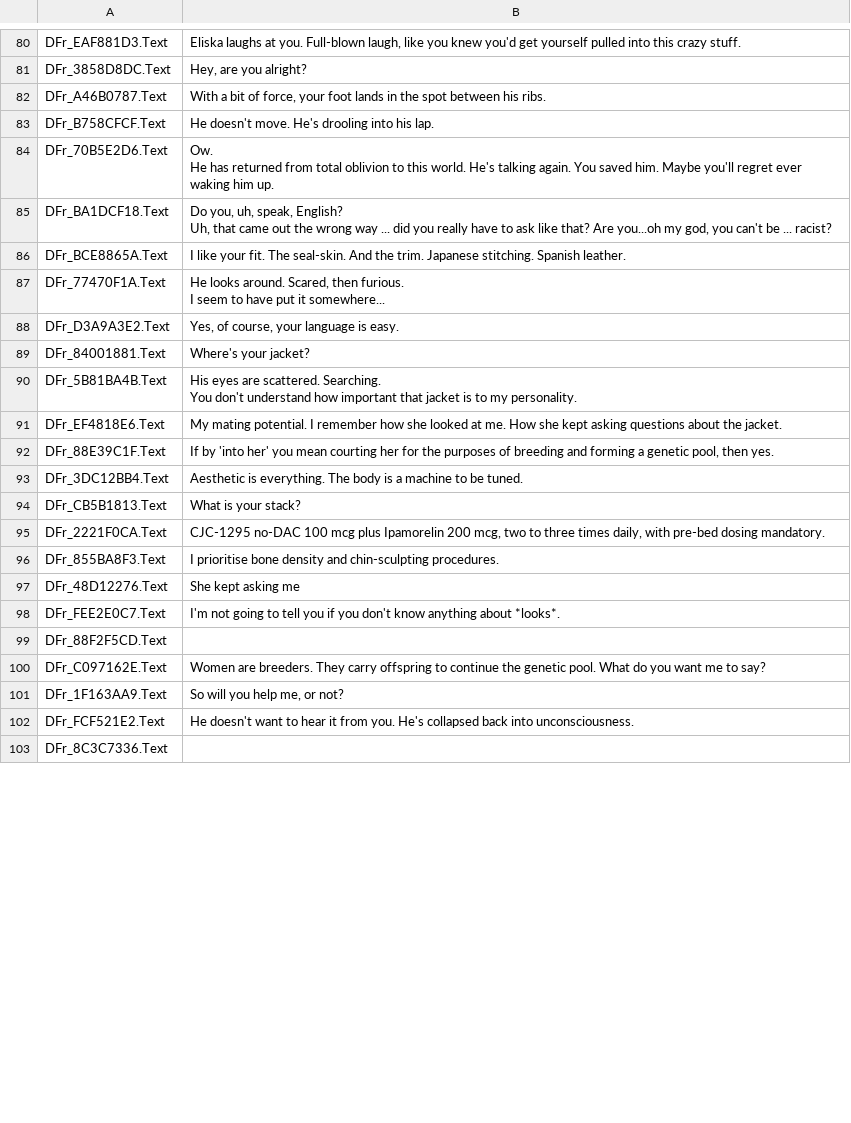
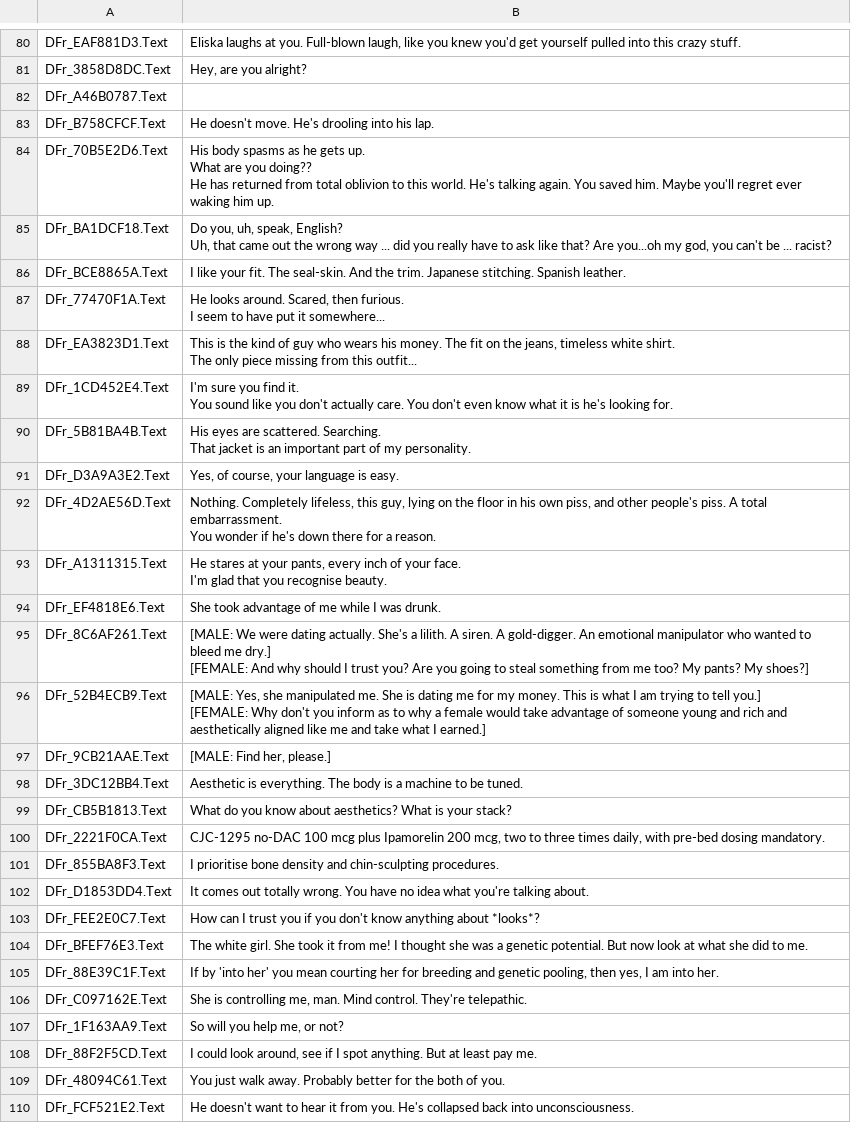
Before and after one commit to tamtzekin/eclipse, a CSV file: Content/ArticyContent/Generated/All_objects.csv, drawn as a sheet; only a part is shown, gaps mark what is left out; the shorter side is filled out with more unchanged rows; removed rows and columns are numbered as before the commit, all else as after; ↵ is a line break in a cell; the diff covers the shown part only; the diff names each change by its address in the sheet, - before the commit and + after, or states it on an @@ line.

```diff
--- a/Content/ArticyContent/Generated/All_objects.csv
+++ b/Content/ArticyContent/Generated/All_objects.csv
-B82: With a bit of force, your foot lands in the spot between his ribs.
+B82: (empty)
-B84: Ow. ↵ He has…
+B84: His body spasms as he gets up. ↵ What are you doing?? ↵ He has…
+row 88: DFr_EA3823D1.Text | This is the kind of guy who wears his money. The fit on the jeans, timeless white shirt. ↵ The only piece missing from this outfit...
@@ row 105 moved to row 89: DFr_1CD452E4.Text @@
+row 90: DFr_5B81BA4B.Text | His eyes are scattered. Searching. ↵ That jacket is an important part of my personality.
-row 89: DFr_84001881.Text | Where's your jacket?
-row 90: DFr_5B81BA4B.Text | His eyes are scattered. Searching. ↵ You don't understand how important that jacket is to my personality.
@@ row 107 moved to row 92: DFr_4D2AE56D.Text @@
@@ row 108 moved to row 93: DFr_A1311315.Text @@
-B94: My mating potential. I remember how she looked at me. How she kept asking questions about the jacket.
+B94: She took advantage of me while I was drunk.
-row 92: DFr_88E39C1F.Text | If by 'into her' you mean courting her for the purposes of breeding and forming a genetic pool, then yes.
+row 95: DFr_8C6AF261.Text | [MALE: We were dating actually. She's a lilith. A siren. A gold-digger. An emotional manipulator who wanted to bleed me dry.] ↵ [FEMALE: And why should I trust you? Are you going to steal something from me too? My pants? My shoes?]
+row 96: DFr_52B4ECB9.Text | [MALE: Yes, she manipulated me. She is dating me for my money. This is what I am trying to tell you.] ↵ [FEMALE: Why don't you inform as to why a female would take advantage of someone young and rich and aesthetically aligned like me and take what I earned.]
+row 97: DFr_9CB21AAE.Text | [MALE: Find her, please.]
-B99: What is your stack?
+B99: What do you know about aesthetics? What is your stack?
-row 97: DFr_48D12276.Text | She kept asking me
+row 102: DFr_D1853DD4.Text | It comes out totally wrong. You have no idea what you're talking about.
-B103: I'm not going to tell you if you don't know anything about *looks*.
+B103: How can I trust you if you don't know anything about *looks*?
-row 99: DFr_88F2F5CD.Text
+row 104: DFr_BFEF76E3.Text | The white girl. She took it from me! I thought she was a genetic potential. But now look at what she did to me.
+row 105: DFr_88E39C1F.Text | If by 'into her' you mean courting her for breeding and genetic pooling, then yes, I am into her.
-B106: Women are breeders. They carry offspring to continue the genetic pool. What do you want me to say?
+B106: She is controlling me, man. Mind control. They're telepathic.
+row 108: DFr_88F2F5CD.Text | I could look around, see if I spot anything. But at least pay me.
+row 109: DFr_48094C61.Text | You just walk away. Probably better for the both of you.
```
Also changed, not shown: 7 added rows and 5 removed rows elsewhere in this file, 31 other files.
